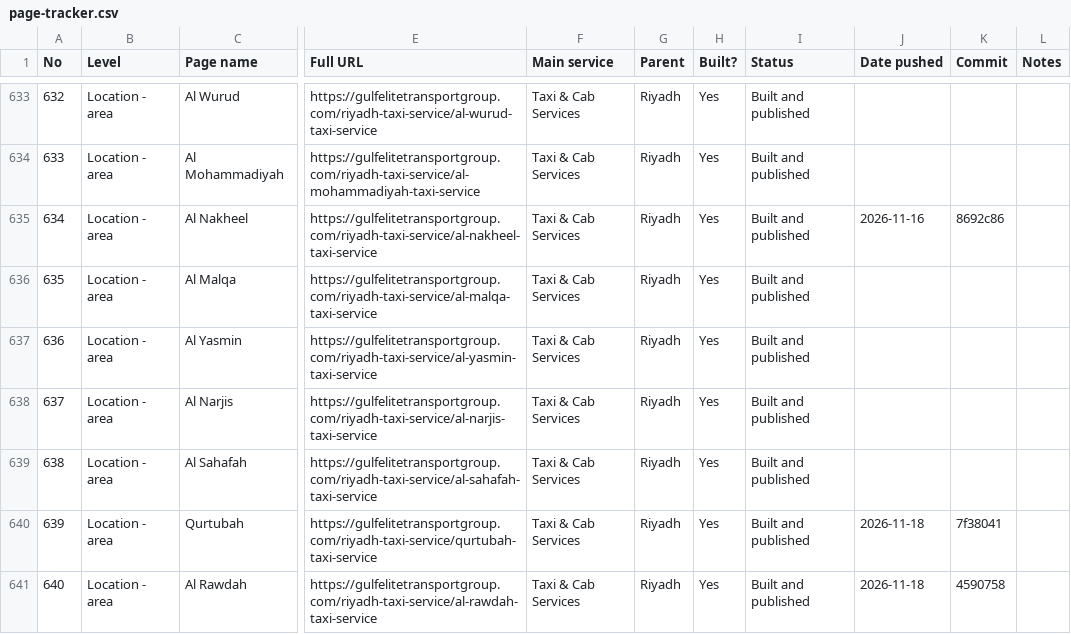
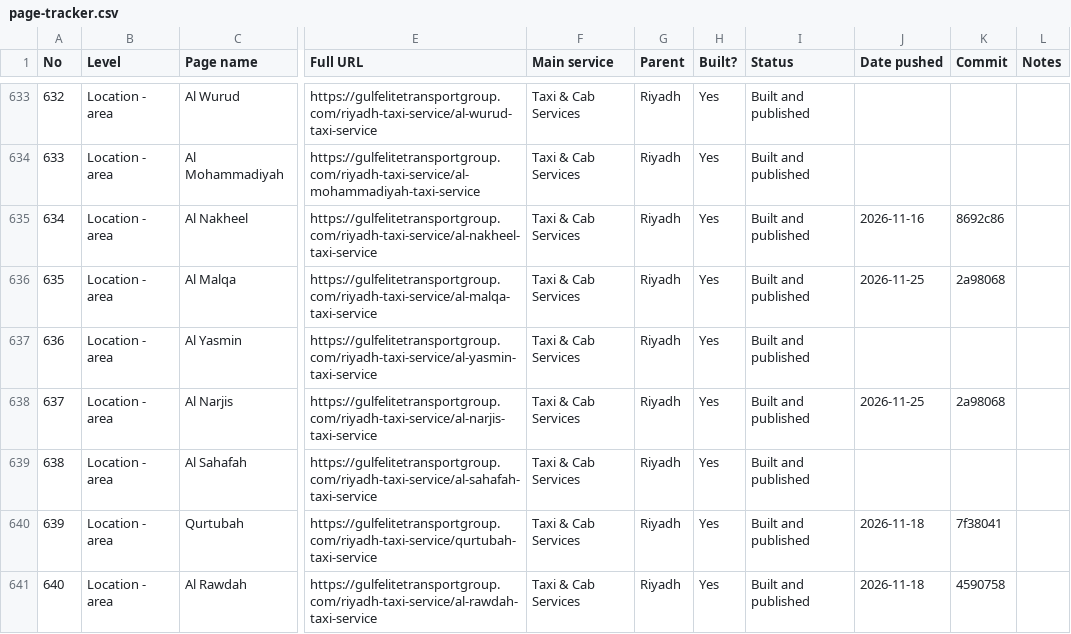
Before and after one commit to wajeehalocalseo-hue/gulfelitetransport, a CSV file: docs/page-tracker.csv, drawn as a sheet; only a part is shown, gaps mark what is left out; the diff covers the shown part only; the diff names each change by its address in the sheet, - before the commit and + after, or states it on an @@ line.

```diff
--- a/docs/page-tracker.csv
+++ b/docs/page-tracker.csv
-J636 (Date pushed): (empty)
+J636 (Date pushed): 2026-11-25
-K636 (Commit): (empty)
+K636 (Commit): 2a98068
-J638 (Date pushed): (empty)
+J638 (Date pushed): 2026-11-25
-K638 (Commit): (empty)
+K638 (Commit): 2a98068
```
Also changed, not shown: 5 added rows, 22 edited cells and row numbers in column A elsewhere in this file, 6 other files.
